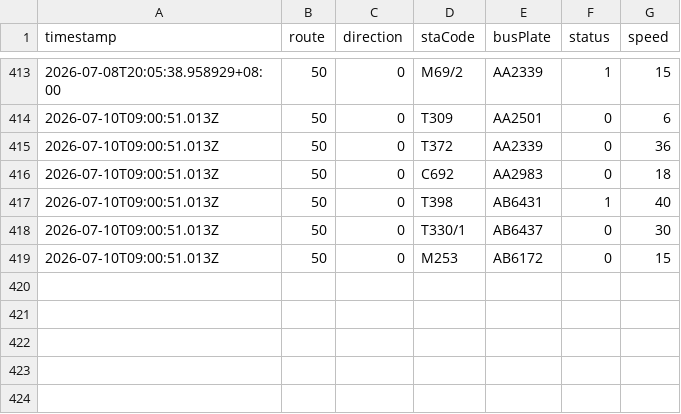
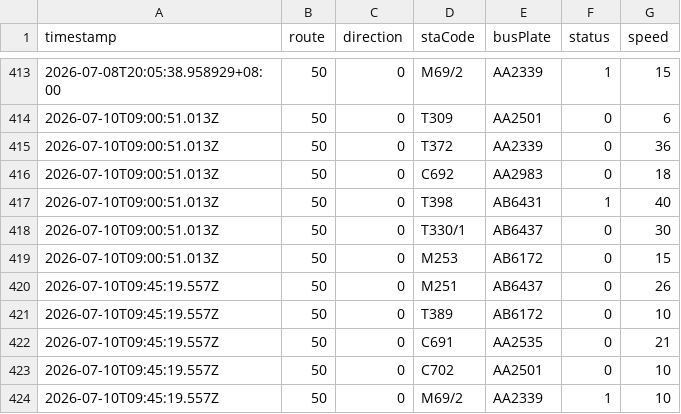
Before and after one commit to ChiHin-Lio/macau-gtfs-data, a CSV file: raw_logs/50.csv, drawn as a sheet; only a part is shown, gaps mark what is left out.

Commit message:
scraper: update 50.csv via Cloudflare Worker

```diff
--- a/raw_logs/50.csv
+++ b/raw_logs/50.csv
@@ -419 +419,6 @@ timestamp,route,direction,staCode,busPlate,status,speed
 2026-07-10T09:00:51.013Z,50,0,M253,AB6172,0,15
+2026-07-10T09:45:19.557Z,50,0,M251,AB6437,0,26
+2026-07-10T09:45:19.557Z,50,0,T389,AB6172,0,10
+2026-07-10T09:45:19.557Z,50,0,C691,AA2535,0,21
+2026-07-10T09:45:19.557Z,50,0,C702,AA2501,0,10
+2026-07-10T09:45:19.557Z,50,0,M69/2,AA2339,1,10
```
